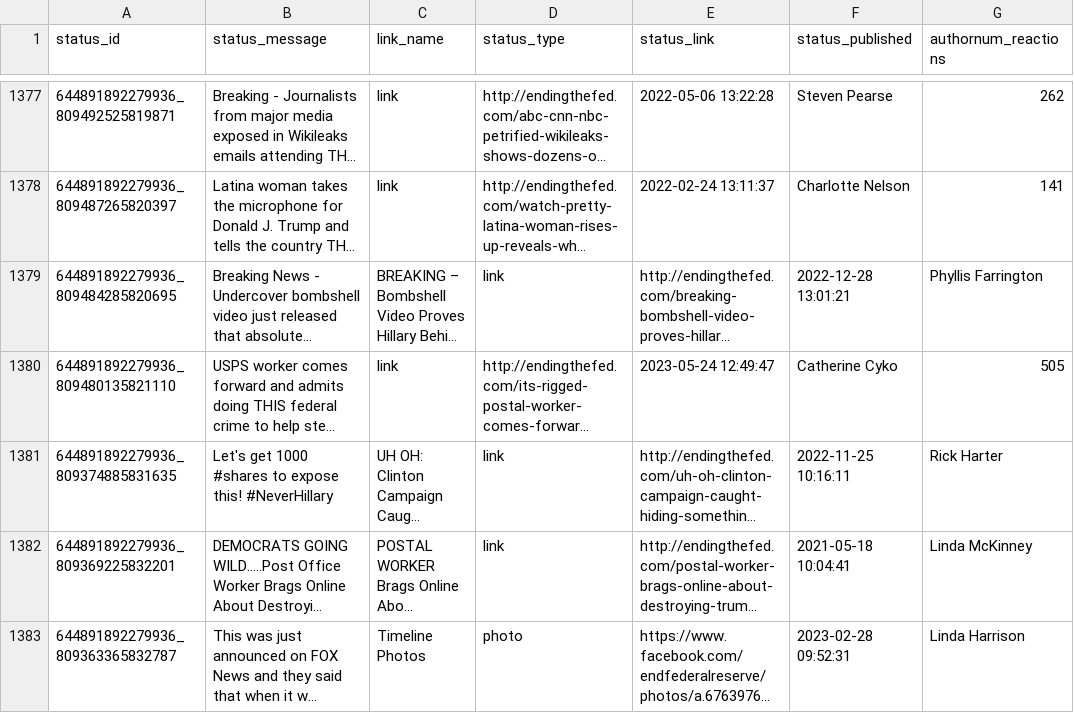
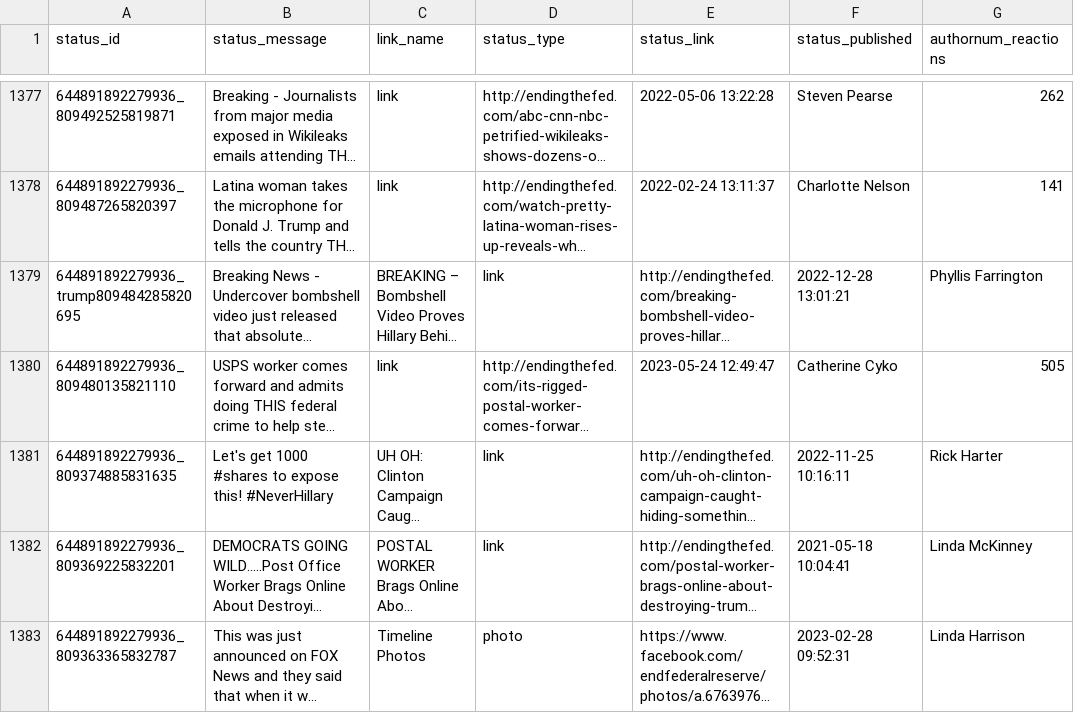
Before and after one commit to NikolaOgnjenovic/EdgeRank, a CSV file: dataset/statuses.csv, drawn as a sheet; only a part is shown, gaps mark what is left out; long unchanged cells end in …; the diff names each change by its address in the sheet, - before the commit and + after, or states it on an @@ line.

```diff
--- a/dataset/statuses.csv
+++ b/dataset/statuses.csv
-A1379 (status_id): 644891892279936_809484285820695
+A1379 (status_id): 644891892279936_trump809484285820695
```
Also changed, not shown: 2 other files.
